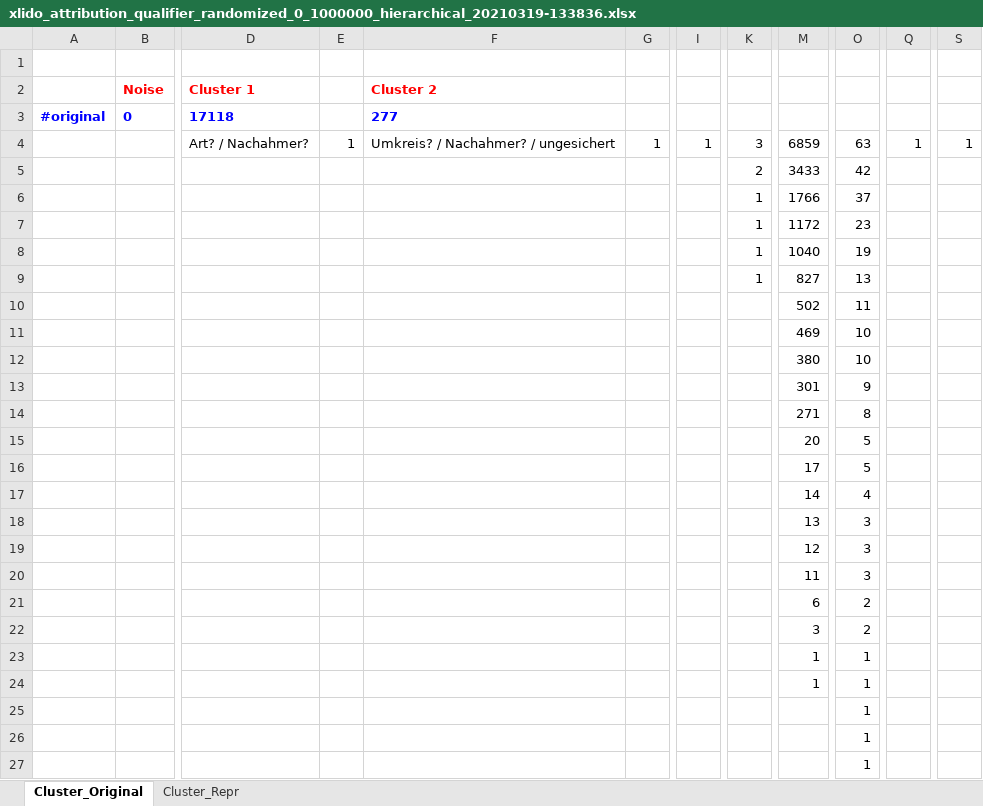
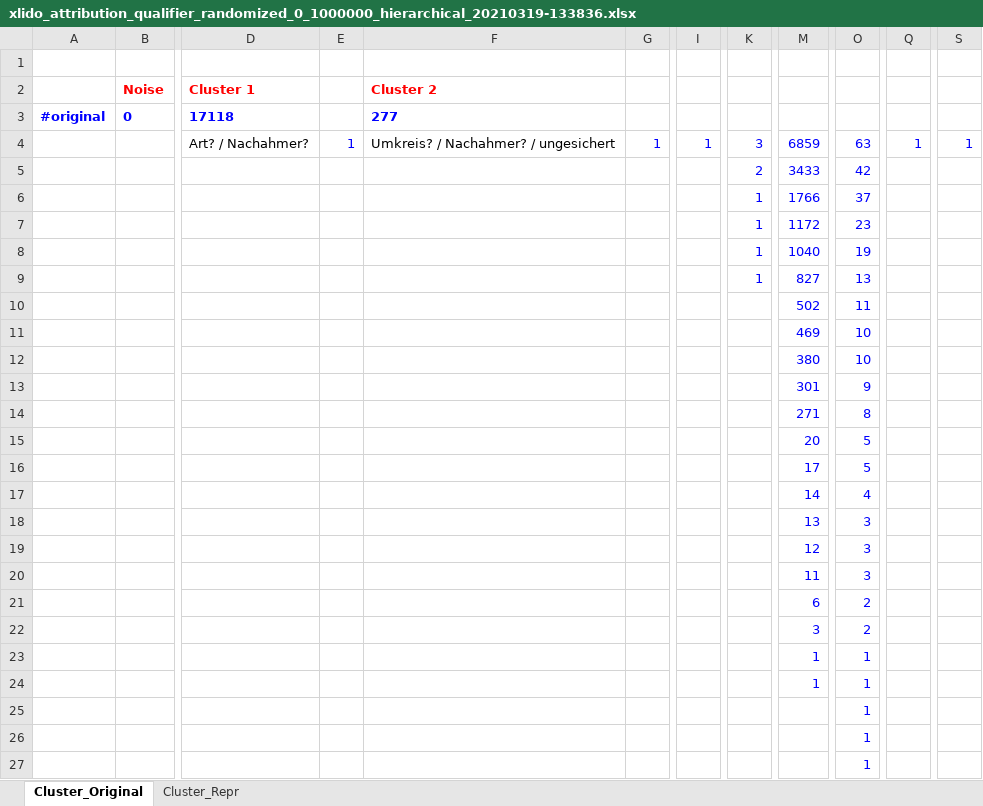
Before and after one commit to Project-KONDA/data-value-clustering, an Excel workbook: DataValueClustering/experiments/exports/evaluation/xlido_attribution_qualifier_randomized_0_1000000_hierarchical_20210319-133836.xlsx, sheet Cluster_Original, drawn as a sheet; only a part is shown, gaps mark what is left out; values as stored, in another font and other column widths than the file's, no borders; the diff names each change by its address in the sheet, - before the commit and + after, or states it on an @@ line.

Commit message:
Add new versions of LIDO attribution qualifier clustering JSON and excel files

```diff
--- a/DataValueClustering/experiments/exports/evaluation/xlido_attribution_qualifier_randomized_0_1000000_hierarchical_20210319-133836.xlsx (sheet Cluster_Original)
+++ b/DataValueClustering/experiments/exports/evaluation/xlido_attribution_qualifier_randomized_0_1000000_hierarchical_20210319-133836.xlsx (sheet Cluster_Original)
-E4 text colour: black
+E4 text colour: #0000FF
-G4 text colour: black
+G4 text colour: #0000FF
-I4 text colour: black
+I4 text colour: #0000FF
-K4:K9 text colour: black
+K4:K9 text colour: #0000FF
-M4:M24 text colour: black
+M4:M24 text colour: #0000FF
-O4:O27 text colour: black
+O4:O27 text colour: #0000FF
-Q4 text colour: black
+Q4 text colour: #0000FF
-S4 text colour: black
+S4 text colour: #0000FF
```
Also changed, not shown: sheet Cluster_Repr, 4 other files.
